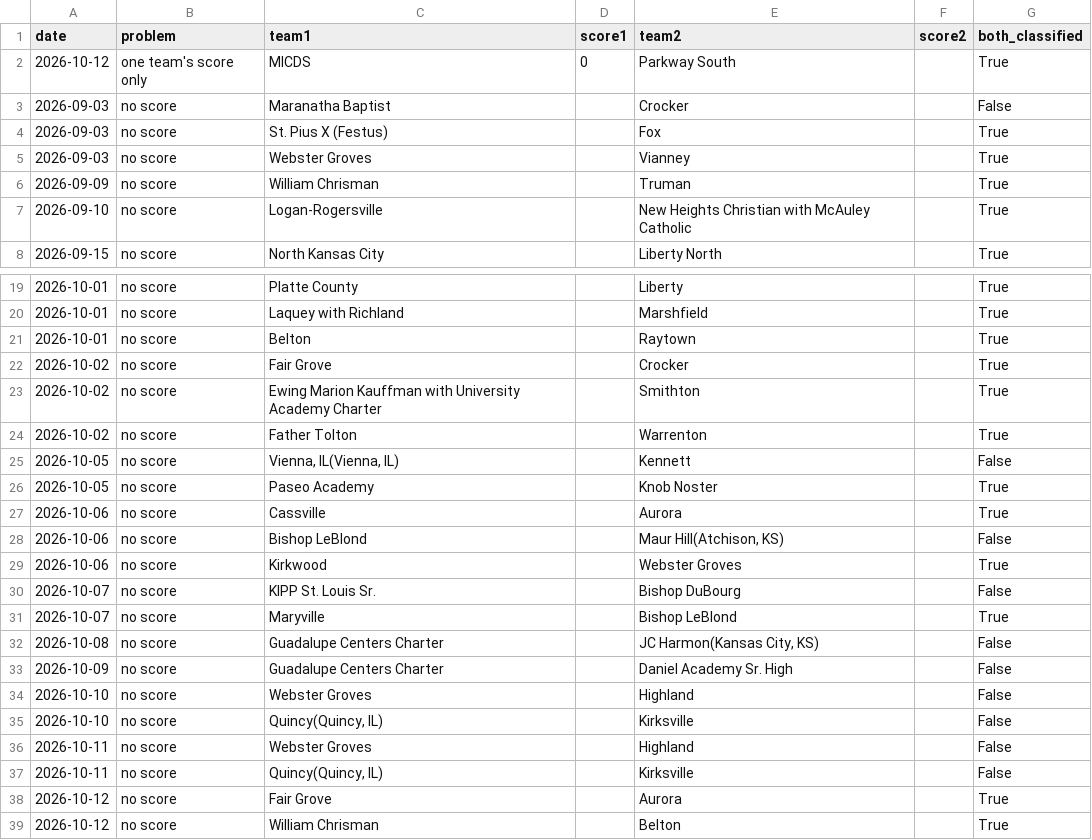
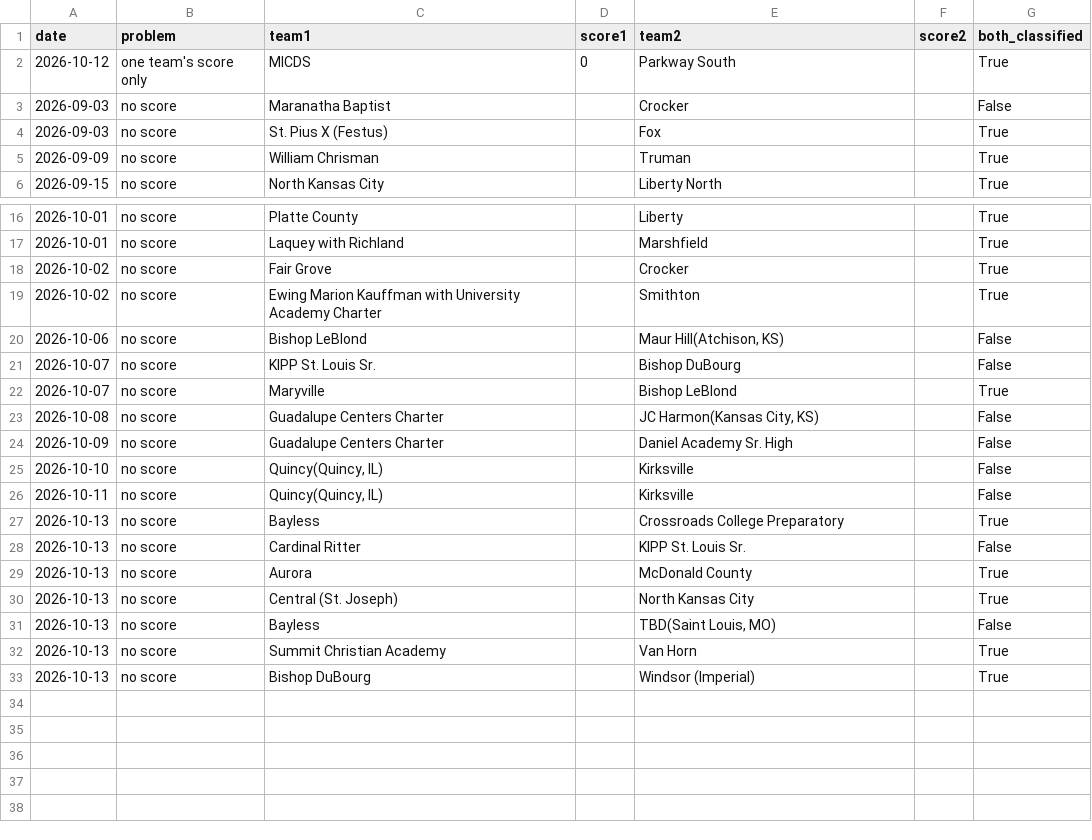
Before and after one commit to AllMOSports/Boys_Soccer_Ratings_2026, a CSV file: boys_soccer_missing_scores_2026.csv, drawn as a sheet; only a part is shown, gaps mark what is left out; the diff covers the shown part only.

```diff
--- a/boys_soccer_missing_scores_2026.csv
+++ b/boys_soccer_missing_scores_2026.csv
@@ -4,5 +4,3 @@ date,problem,team1,score1,team2,score2,both_classified
 2026-09-03,no score,St. Pius X (Festus),,Fox,,True
-2026-09-03,no score,Webster Groves,,Vianney,,True
 2026-09-09,no score,William Chrisman,,Truman,,True
-2026-09-10,no score,Logan-Rogersville,,New Heights Christian with McAuley Catholic,,True
 2026-09-15,no score,North Kansas City,,Liberty North,,True
@@ -20,11 +17,5 @@ date,problem,team1,score1,team2,score2,both_classified
 2026-10-01,no score,Laquey with Richland,,Marshfield,,True
-2026-10-01,no score,Belton,,Raytown,,True
 2026-10-02,no score,Fair Grove,,Crocker,,True
 2026-10-02,no score,Ewing Marion Kauffman with University Academy Charter,,Smithton,,True
-2026-10-02,no score,Father Tolton,,Warrenton,,True
-2026-10-05,no score,"Vienna, IL(Vienna, IL)",,Kennett,,False
-2026-10-05,no score,Paseo Academy,,Knob Noster,,True
-2026-10-06,no score,Cassville,,Aurora,,True
 2026-10-06,no score,Bishop LeBlond,,"Maur Hill(Atchison, KS)",,False
-2026-10-06,no score,Kirkwood,,Webster Groves,,True
 2026-10-07,no score,KIPP St. Louis Sr.,,Bishop DuBourg,,False
@@ -33,7 +24,10 @@ date,problem,team1,score1,team2,score2,both_classified
 2026-10-09,no score,Guadalupe Centers Charter,,Daniel Academy Sr. High,,False
-2026-10-10,no score,Webster Groves,,Highland,,False
 2026-10-10,no score,"Quincy(Quincy, IL)",,Kirksville,,False
-2026-10-11,no score,Webster Groves,,Highland,,False
 2026-10-11,no score,"Quincy(Quincy, IL)",,Kirksville,,False
-2026-10-12,no score,Fair Grove,,Aurora,,True
-2026-10-12,no score,William Chrisman,,Belton,,True
+2026-10-13,no score,Bayless,,Crossroads College Preparatory,,True
+2026-10-13,no score,Cardinal Ritter,,KIPP St. Louis Sr.,,False
+2026-10-13,no score,Aurora,,McDonald County,,True
+2026-10-13,no score,Central (St. Joseph),,North Kansas City,,True
+2026-10-13,no score,Bayless,,"TBD(Saint Louis, MO)",,False
+2026-10-13,no score,Summit Christian Academy,,Van Horn,,True
+2026-10-13,no score,Bishop DuBourg,,Windsor (Imperial),,True
```
Also changed, not shown: 1 removed row elsewhere in this file, boys_soccer_games_2026.csv, boys_soccer_games_2026_all.csv, 20 other files.
